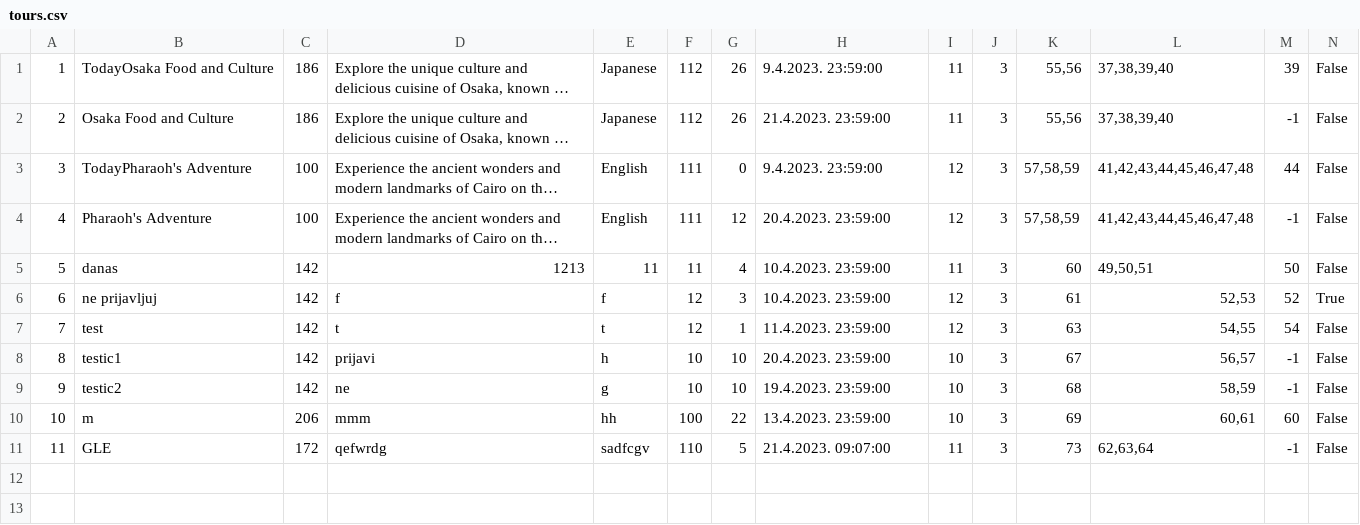
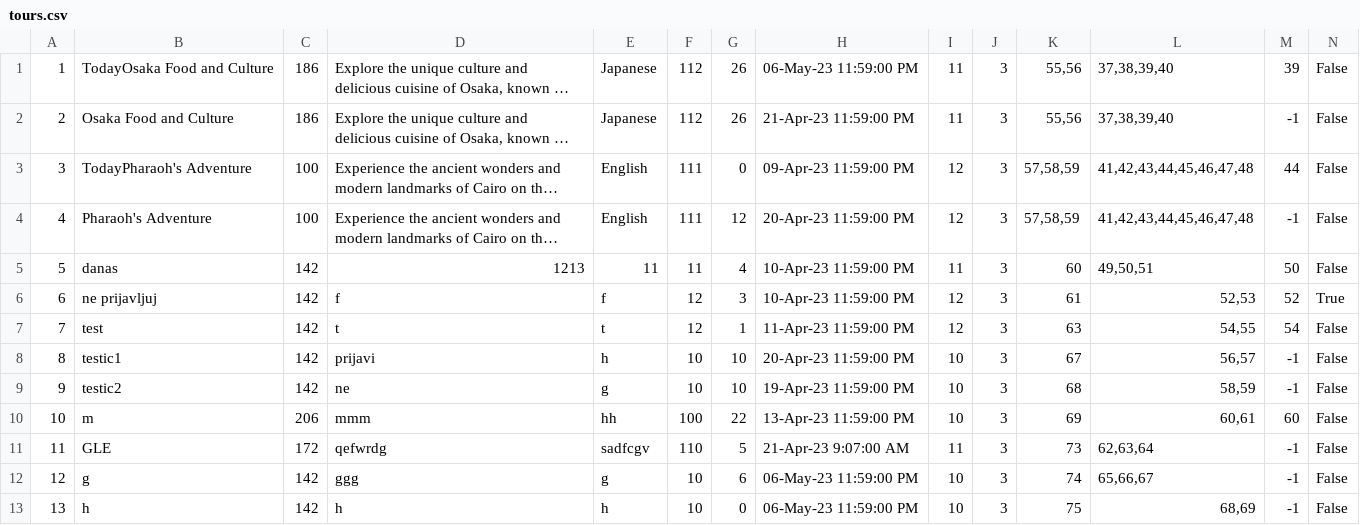
Before and after one commit to mil184/SIMS-tim-B, a CSV file: SIMS-Initial-Project-main/InitialProject/InitialProject/Resources/Data/tours.csv, drawn as a sheet; only a part is shown; long unchanged cells end in …; rows hold the shown columns only; the diff names each change by its address in the sheet, - before the commit and + after, or states it on an @@ line.

```diff
--- a/SIMS-Initial-Project-main/InitialProject/InitialProject/Resources/Data/tours.csv
+++ b/SIMS-Initial-Project-main/InitialProject/InitialProject/Resources/Data/tours.csv
-H1: 9.4.2023. 23:59:00
+H1: 06-May-23 11:59:00 PM
-H2: 21.4.2023. 23:59:00
+H2: 21-Apr-23 11:59:00 PM
-H3: 9.4.2023. 23:59:00
+H3: 09-Apr-23 11:59:00 PM
-H4: 20.4.2023. 23:59:00
+H4: 20-Apr-23 11:59:00 PM
-H5:H6: 10.4.2023. 23:59:00
+H5:H6: 10-Apr-23 11:59:00 PM
-H7: 11.4.2023. 23:59:00
+H7: 11-Apr-23 11:59:00 PM
-H8: 20.4.2023. 23:59:00
+H8: 20-Apr-23 11:59:00 PM
-H9: 19.4.2023. 23:59:00
+H9: 19-Apr-23 11:59:00 PM
-H10: 13.4.2023. 23:59:00
+H10: 13-Apr-23 11:59:00 PM
-H11: 21.4.2023. 09:07:00
+H11: 21-Apr-23 9:07:00 AM
+row 12: 12 | g | 142 | ggg | g | 10 | 6 | 06-May-23 11:59:00 PM | 10 | 3 | 74 | 65,66,67 | -1 | False
+row 13: 13 | h | 142 | h | h | 10 | 0 | 06-May-23 11:59:00 PM | 10 | 3 | 75 | 68,69 | -1 | False
```
Also changed, not shown: SIMS-Initial-Project-main/InitialProject/InitialProject/Resources/Data/checkpoints.csv, SIMS-Initial-Project-main/InitialProject/InitialProject/Resources/Data/images.csv, 19 other files.
